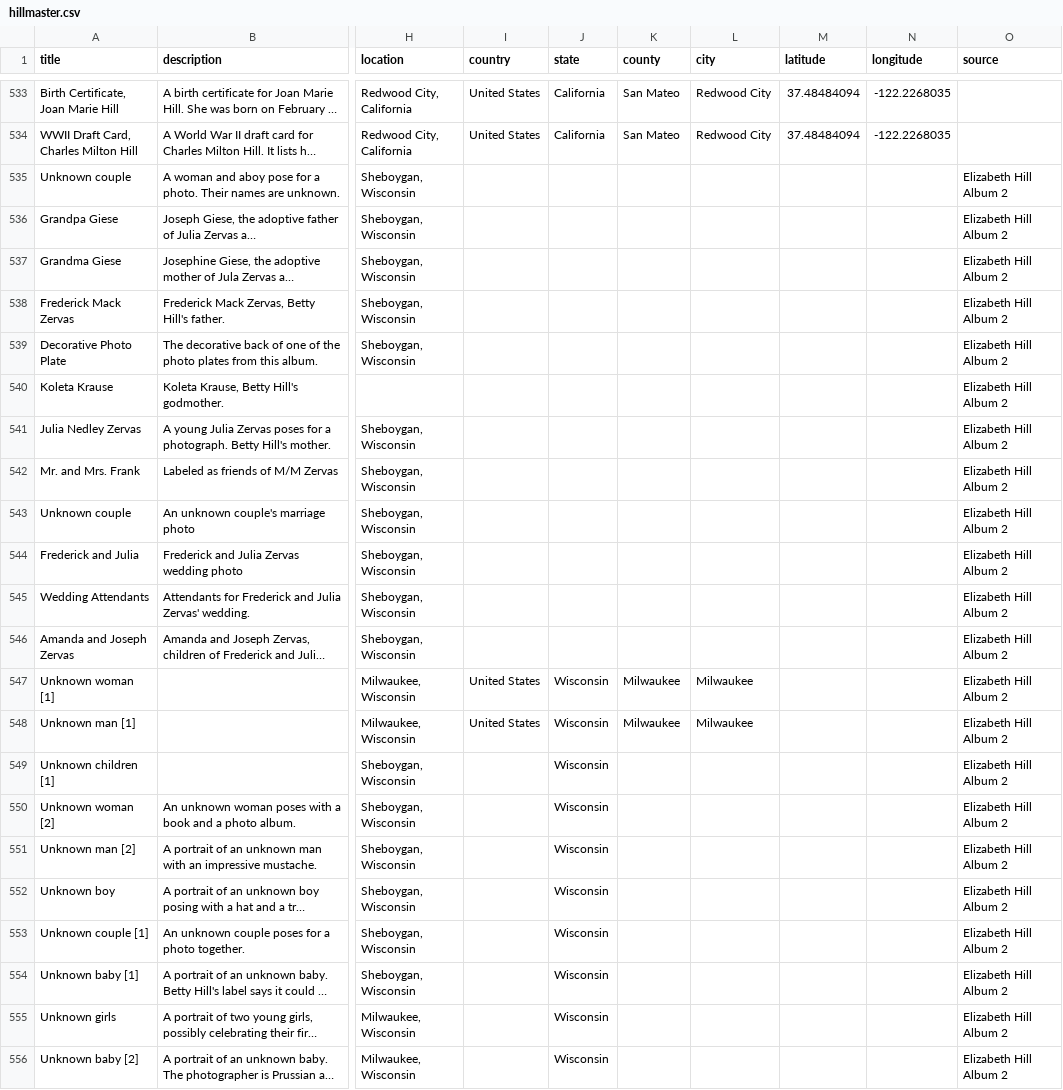
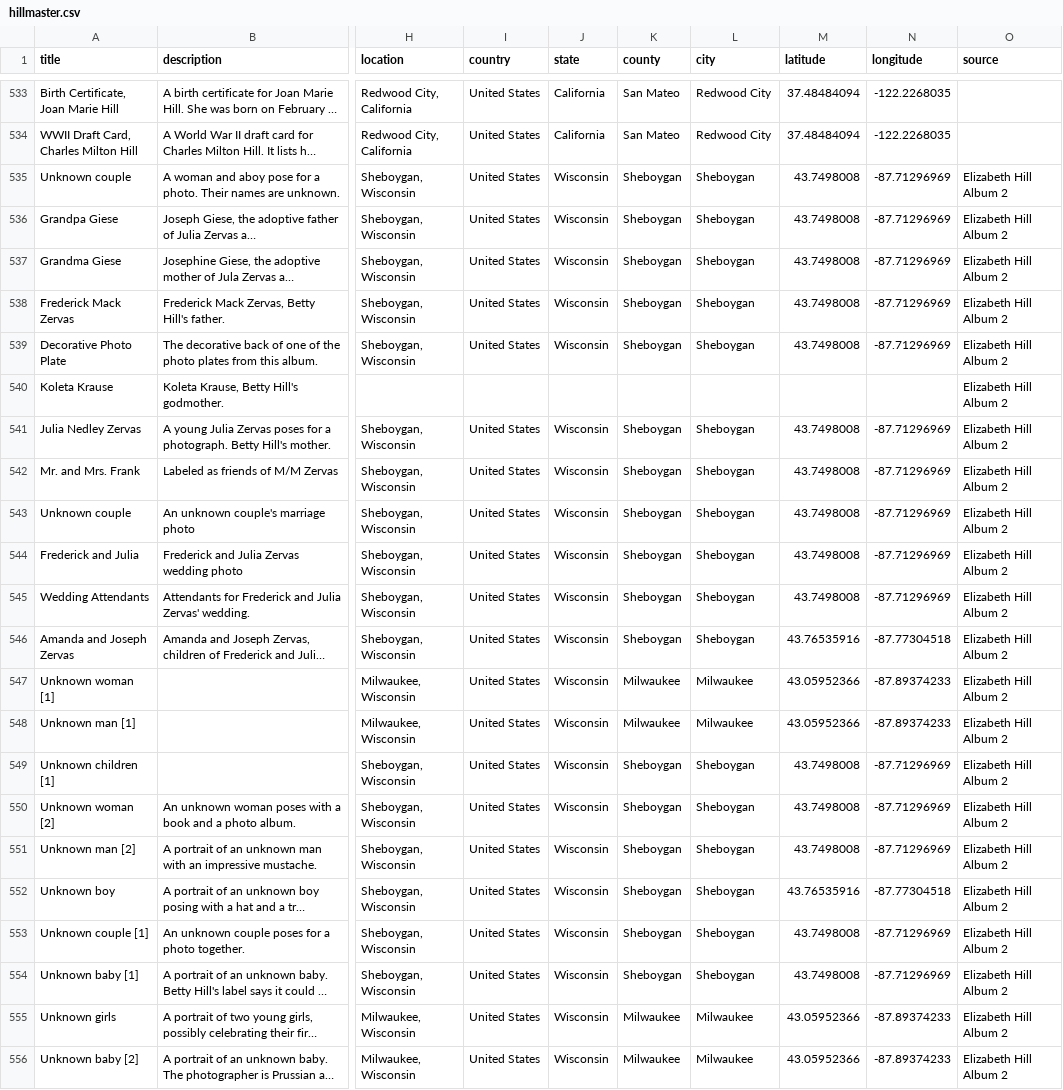
Before and after one commit to kitstokes/hillfam, a CSV file: _data/hillmaster.csv, drawn as a sheet; only a part is shown, gaps mark what is left out; long unchanged cells end in …; the diff covers the shown part only; the diff names each change by its address in the sheet, - before the commit and + after, or states it on an @@ line.

Commit message:
Update hillmaster.csv

```diff
--- a/_data/hillmaster.csv
+++ b/_data/hillmaster.csv
-I535:I539 (country): (empty)
+I535:I539 (country): United States
-J535:J539 (state): (empty)
+J535:J539 (state): Wisconsin
-K535:K539 (county): (empty)
+K535:K539 (county): Sheboygan
-L535:L539 (city): (empty)
+L535:L539 (city): Sheboygan
-M535:M539 (latitude): (empty)
+M535:M539 (latitude): 43.7498008
-N535:N539 (longitude): (empty)
+N535:N539 (longitude): -87.71296969
-I541:I546 (country): (empty)
+I541:I546 (country): United States
-J541:J546 (state): (empty)
+J541:J546 (state): Wisconsin
-K541:K546 (county): (empty)
+K541:K546 (county): Sheboygan
-L541:L546 (city): (empty)
+L541:L546 (city): Sheboygan
-M541:M545 (latitude): (empty)
+M541:M545 (latitude): 43.7498008
-N541:N545 (longitude): (empty)
+N541:N545 (longitude): -87.71296969
-M546 (latitude): (empty)
+M546 (latitude): 43.76535916
-N546 (longitude): (empty)
+N546 (longitude): -87.77304518
-M547:M548 (latitude): (empty)
+M547:M548 (latitude): 43.05952366
-N547:N548 (longitude): (empty)
+N547:N548 (longitude): -87.89374233
-I549:I556 (country): (empty)
+I549:I556 (country): United States
-K549:K554 (county): (empty)
+K549:K554 (county): Sheboygan
-L549:L554 (city): (empty)
+L549:L554 (city): Sheboygan
-M549:M551 (latitude): (empty)
+M549:M551 (latitude): 43.7498008
-N549:N551 (longitude): (empty)
+N549:N551 (longitude): -87.71296969
-M552 (latitude): (empty)
+M552 (latitude): 43.76535916
-N552 (longitude): (empty)
+N552 (longitude): -87.77304518
-M553:M554 (latitude): (empty)
+M553:M554 (latitude): 43.7498008
-N553:N554 (longitude): (empty)
+N553:N554 (longitude): -87.71296969
-K555:K556 (county): (empty)
+K555:K556 (county): Milwaukee
-L555:L556 (city): (empty)
+L555:L556 (city): Milwaukee
-M555:M556 (latitude): (empty)
+M555:M556 (latitude): 43.05952366
-N555:N556 (longitude): (empty)
+N555:N556 (longitude): -87.89374233
```
Also changed, not shown: 1 removed row and 54 edited cells elsewhere in this file.
